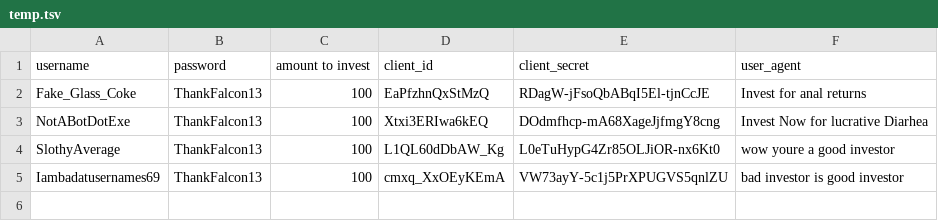
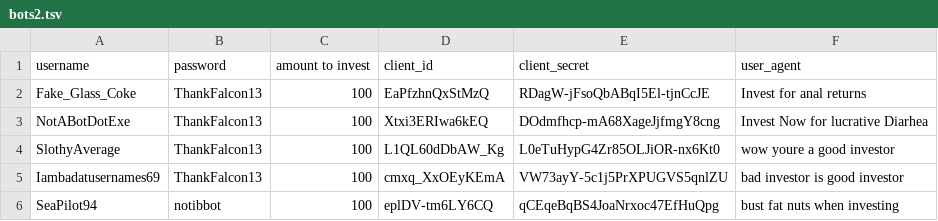
Before and after one commit to nate-browne/MemeEconomyInvestor, a TSV file: files/bots2.tsv (was files/temp.tsv), drawn as a sheet; the diff names each change by its address in the sheet, - before the commit and + after, or states it on an @@ line.

```diff
--- a/files/temp.tsv
+++ b/files/bots2.tsv
+row 6: SeaPilot94 | notibbot | 100 | eplDV-tm6LY6CQ | qCEqeBqBS4JoaNrxoc47EfHuQpg | bust fat nuts when investing
```
Also changed, not shown: 8 other files.
